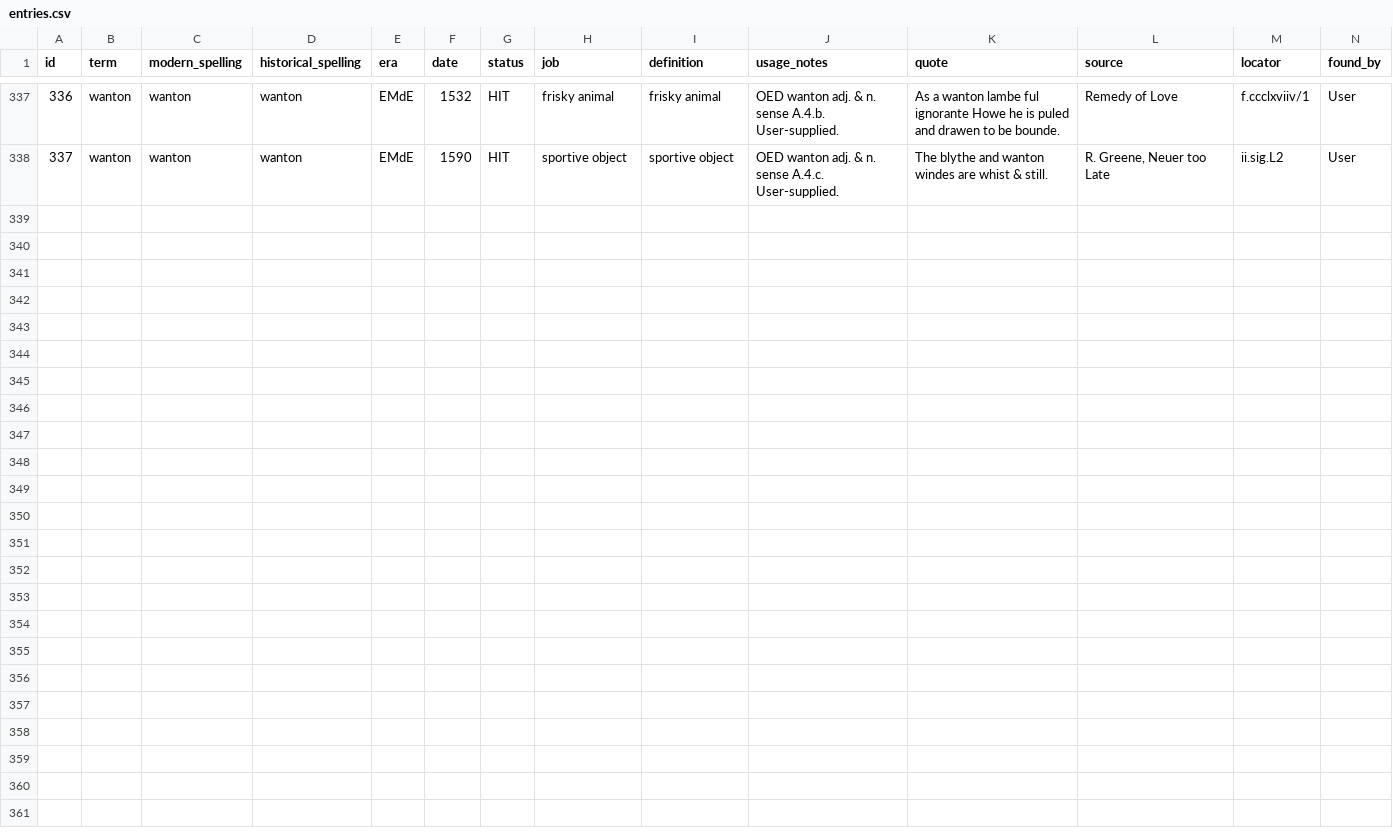
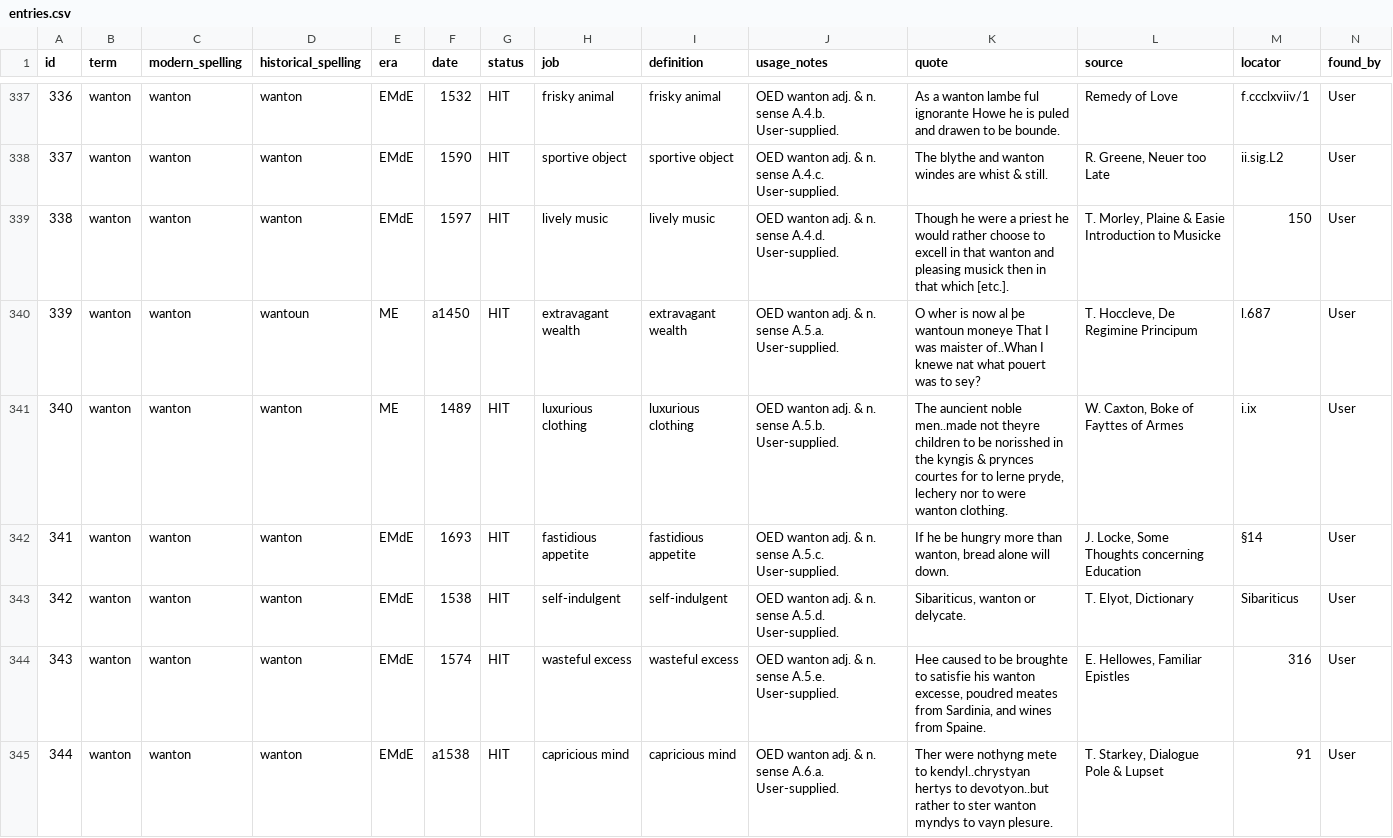
Before and after one commit to JTHensley/Oldish-Words-Study, a CSV file: entries.csv, drawn as a sheet; only a part is shown, gaps mark what is left out; rows hold the shown columns only; the diff names each change by its address in the sheet, - before the commit and + after, or states it on an @@ line.

Commit message:
Add wanton historical evidence part three

```diff
--- a/entries.csv
+++ b/entries.csv
+row 339: 338 | wanton | wanton | wanton | EMdE | 1597 | HIT | lively music | lively music | OED wanton adj. & n. sense A.4.d. User-supplied. | Though he were a priest he would rather choose to excell in that wanton and pleasing musick then in that which [etc.]. | T. Morley, Plaine & Easie Introduction to Musicke | 150 | User
+row 340: 339 | wanton | wanton | wantoun | ME | a1450 | HIT | extravagant wealth | extravagant wealth | OED wanton adj. & n. sense A.5.a. User-supplied. | O wher is now al þe wantoun moneye That I was maister of..Whan I knewe nat what pouert was to sey? | T. Hoccleve, De Regimine Principum | l.687 | User
+row 341: 340 | wanton | wanton | wanton | ME | 1489 | HIT | luxurious clothing | luxurious clothing | OED wanton adj. & n. sense A.5.b. User-supplied. | The auncient noble men..made not theyre children to be norisshed in the kyngis & prynces courtes for to lerne pryde, lechery nor to were wanton clothing. | W. Caxton, Boke of Fayttes of Armes | i.ix | User
+row 342: 341 | wanton | wanton | wanton | EMdE | 1693 | HIT | fastidious appetite | fastidious appetite | OED wanton adj. & n. sense A.5.c. User-supplied. | If he be hungry more than wanton, bread alone will down. | J. Locke, Some Thoughts concerning Education | §14 | User
+row 343: 342 | wanton | wanton | wanton | EMdE | 1538 | HIT | self-indulgent | self-indulgent | OED wanton adj. & n. sense A.5.d. User-supplied. | Sibariticus, wanton or delycate. | T. Elyot, Dictionary | Sibariticus | User
+row 344: 343 | wanton | wanton | wanton | EMdE | 1574 | HIT | wasteful excess | wasteful excess | OED wanton adj. & n. sense A.5.e. User-supplied. | Hee caused to be broughte to satisfie his wanton excesse, poudred meates from Sardinia, and wines from Spaine. | E. Hellowes, Familiar Epistles | 316 | User
+row 345: 344 | wanton | wanton | wanton | EMdE | a1538 | HIT | capricious mind | capricious mind | OED wanton adj. & n. sense A.6.a. User-supplied. | Ther were nothyng mete to kendyl..chrystyan hertys to devotyon..but rather to ster wanton myndys to vayn plesure. | T. Starkey, Dialogue Pole & Lupset | 91 | User
```
